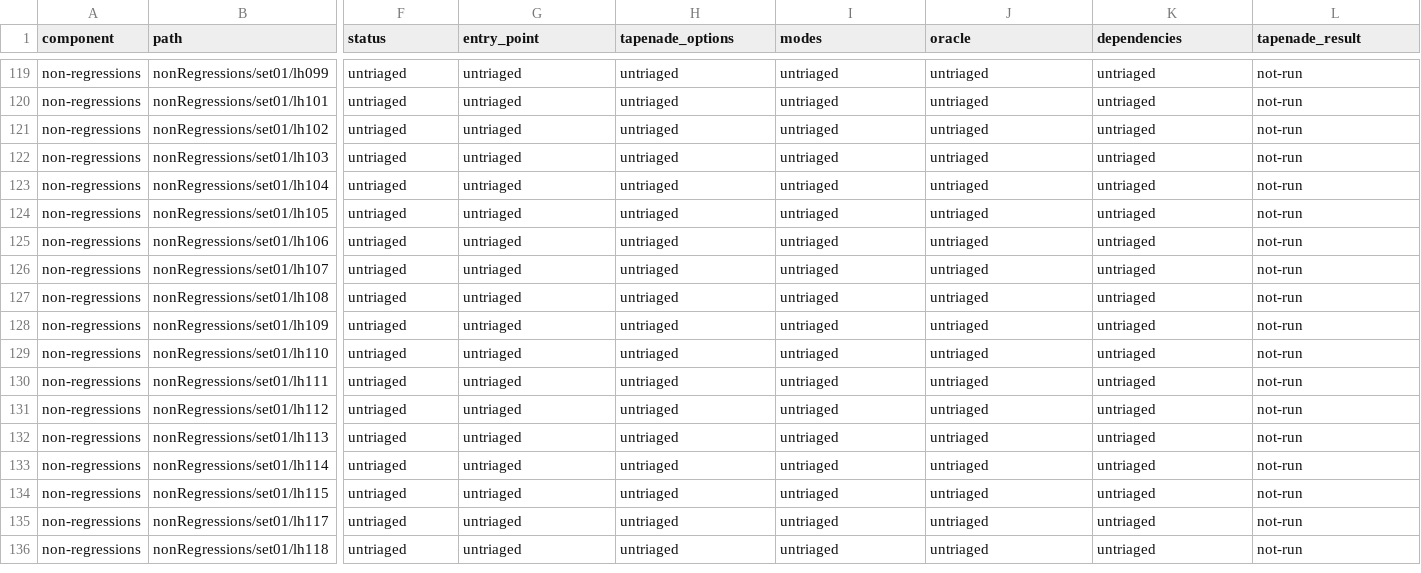
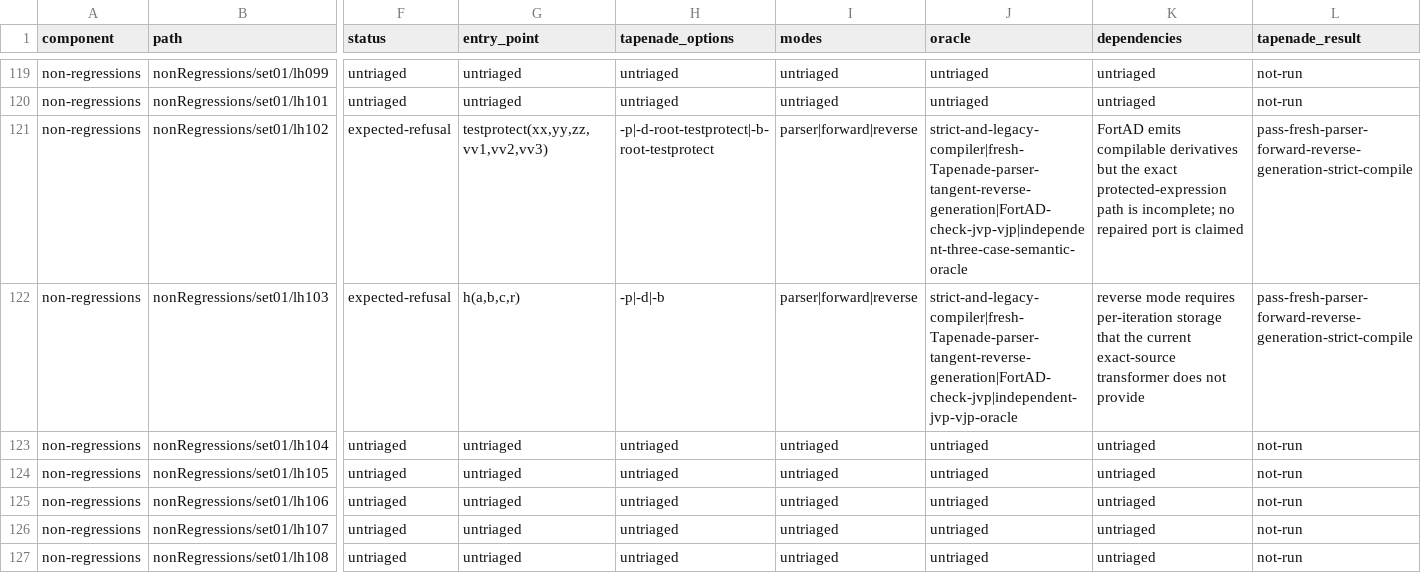
Before and after one commit to lazy-fortran/fortad-bench, a CSV file: docs/corpora/tapenade-status.csv, drawn as a sheet; only a part is shown, gaps mark what is left out; the shorter side is filled out with more unchanged rows; the diff covers the shown part only; the diff names each change by its address in the sheet, - before the commit and + after, or states it on an @@ line.

Commit message:
Close six Tapenade set01 cases

```diff
--- a/docs/corpora/tapenade-status.csv
+++ b/docs/corpora/tapenade-status.csv
-F121:F122 (status): untriaged
+F121:F122 (status): expected-refusal
-G121 (entry_point): untriaged
+G121 (entry_point): testprotect(xx,yy,zz,vv1,vv2,vv3)
-H121 (tapenade_options): untriaged
+H121 (tapenade_options): -p|-d-root-testprotect|-b-root-testprotect
-I121:I122 (modes): untriaged
+I121:I122 (modes): parser|forward|reverse
-J121 (oracle): untriaged
+J121 (oracle): strict-and-legacy-compiler|fresh-Tapenade-parser-tangent-reverse-generation|FortAD-check-jvp-vjp|independent-three-case-semantic-oracle
-K121 (dependencies): untriaged
+K121 (dependencies): FortAD emits compilable derivatives but the exact protected-expression path is incomplete; no repaired port is claimed
-L121:L122 (tapenade_result): not-run
+L121:L122 (tapenade_result): pass-fresh-parser-forward-reverse-generation-strict-compile
-G122 (entry_point): untriaged
+G122 (entry_point): h(a,b,c,r)
-H122 (tapenade_options): untriaged
+H122 (tapenade_options): -p|-d|-b
-J122 (oracle): untriaged
+J122 (oracle): strict-and-legacy-compiler|fresh-Tapenade-parser-tangent-reverse-generation|FortAD-check-jvp|independent-jvp-vjp-oracle
-K122 (dependencies): untriaged
+K122 (dependencies): reverse mode requires per-iteration storage that the current exact-source transformer does not provide
```
Also changed, not shown: 34 edited cells elsewhere in this file, 47 other files.
